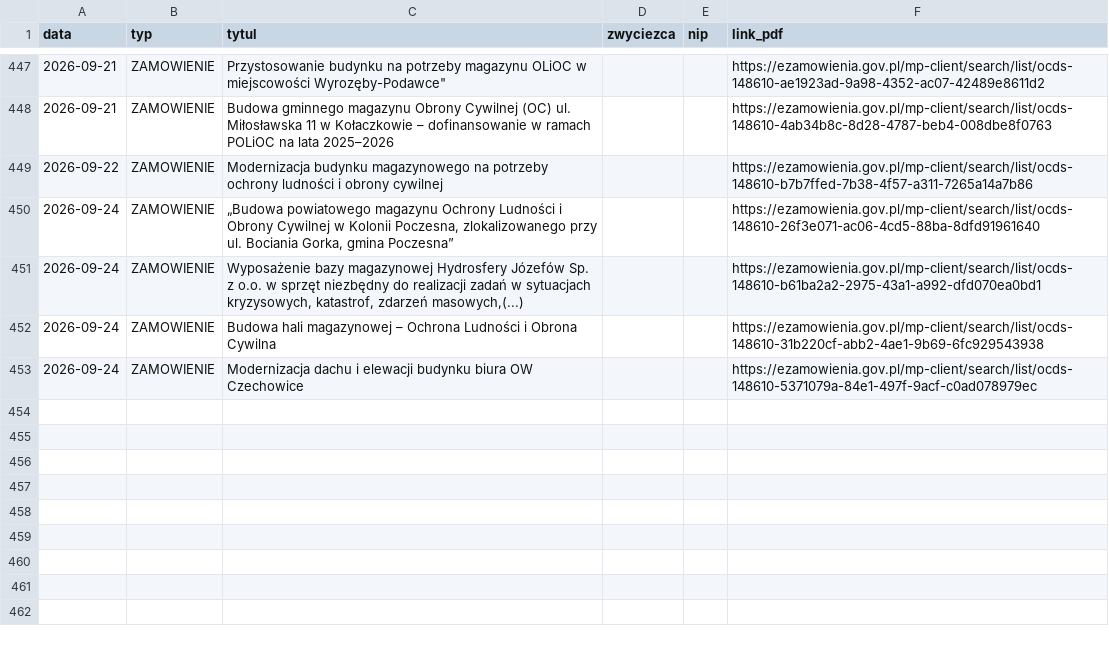
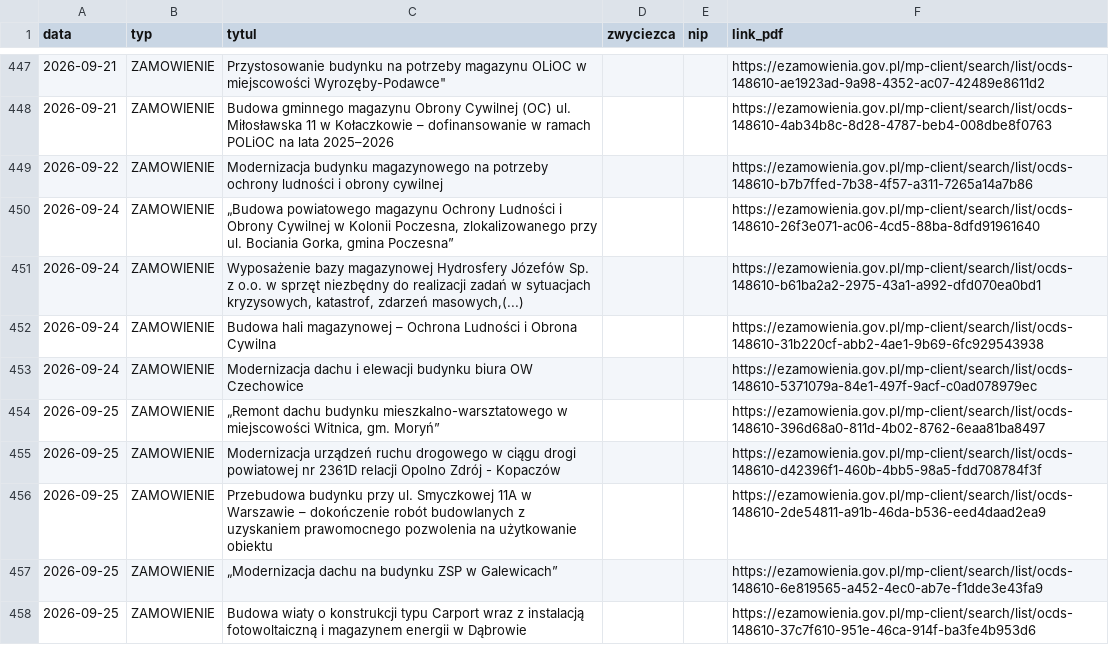
Before and after one commit to Genso3/przetargi, a CSV file: nowe_przetargi.csv, drawn as a sheet; only a part is shown, gaps mark what is left out.

```diff
--- a/nowe_przetargi.csv
+++ b/nowe_przetargi.csv
@@ -453 +453,6 @@
 2026-09-24;ZAMOWIENIE;Modernizacja dachu i elewacji budynku biura OW Czechowice;;;https://ezamowienia.gov.pl/mp-client/search/list/ocds-148610-5371079a-84e1-497f-9acf-c0ad078979ec
+2026-09-25;ZAMOWIENIE;„Remont dachu budynku mieszkalno-warsztatowego w miejscowości Witnica, gm. Moryń”;;;https://ezamowienia.gov.pl/mp-client/search/list/ocds-148610-396d68a0-811d-4b02-8762-6eaa81ba8497
+2026-09-25;ZAMOWIENIE;Modernizacja urządzeń ruchu drogowego w ciągu drogi powiatowej nr 2361D relacji Opolno Zdrój - Kopaczów;;;https://ezamowienia.gov.pl/mp-client/search/list/ocds-148610-d42396f1-460b-4bb5-98a5-fdd708784f3f
+2026-09-25;ZAMOWIENIE;Przebudowa budynku przy ul. Smyczkowej 11A w Warszawie – dokończenie robót budowlanych z uzyskaniem prawomocnego pozwolenia na użytkowanie obiektu;;;https://ezamowienia.gov.pl/mp-client/search/list/ocds-148610-2de54811-a91b-46da-b536-eed4daad2ea9
+2026-09-25;ZAMOWIENIE;„Modernizacja dachu na budynku ZSP w Galewicach”;;;https://ezamowienia.gov.pl/mp-client/search/list/ocds-148610-6e819565-a452-4ec0-ab7e-f1dde3e43fa9
+2026-09-25;ZAMOWIENIE;Budowa wiaty o konstrukcji typu Carport wraz z instalacją fotowoltaiczną i magazynem energii w Dąbrowie;;;https://ezamowienia.gov.pl/mp-client/search/list/ocds-148610-37c7f610-951e-46ca-914f-ba3fe4b953d6
```
Also changed, not shown: 2 other files.
